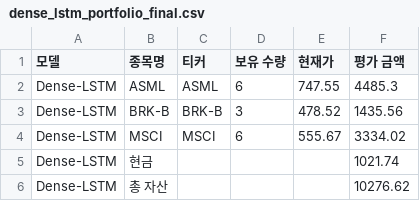
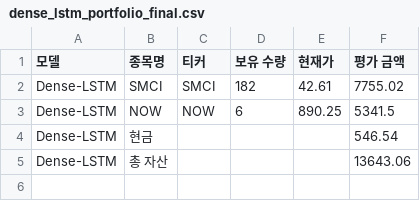
Before and after one commit to chesin1/stock_ai_trading_us, a CSV file: data/dense_lstm_portfolio_final.csv, drawn as a sheet.

```diff
--- a/data/dense_lstm_portfolio_final.csv
+++ b/data/dense_lstm_portfolio_final.csv
@@ -1,6 +1,5 @@
 모델,종목명,티커,보유 수량,현재가,평가 금액
-Dense-LSTM,ASML,ASML,6,747.55,4485.3
-Dense-LSTM,BRK-B,BRK-B,3,478.52,1435.56
-Dense-LSTM,MSCI,MSCI,6,555.67,3334.02
-Dense-LSTM,현금,,,,1021.74
-Dense-LSTM,총 자산,,,,10276.62
+Dense-LSTM,SMCI,SMCI,182,42.61,7755.02
+Dense-LSTM,NOW,NOW,6,890.25,5341.5
+Dense-LSTM,현금,,,,546.54
+Dense-LSTM,총 자산,,,,13643.06
```
Also changed, not shown: data/gb_1d_portfolio_final.csv, data/simulation_result_simple_with_accuracy.csv, 44 other files.
